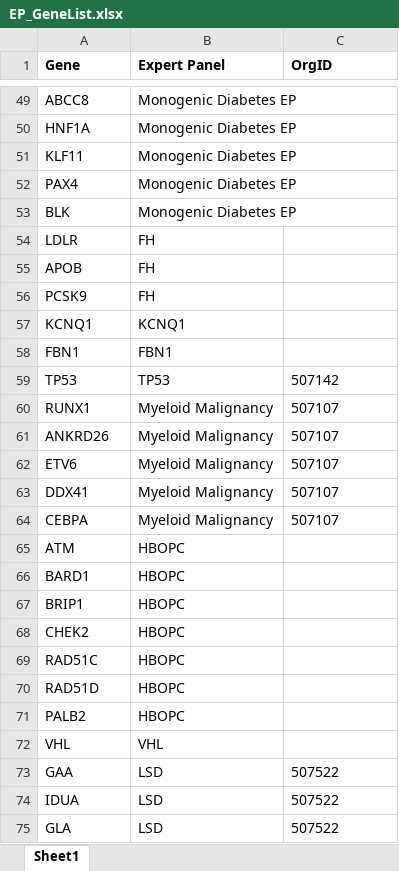
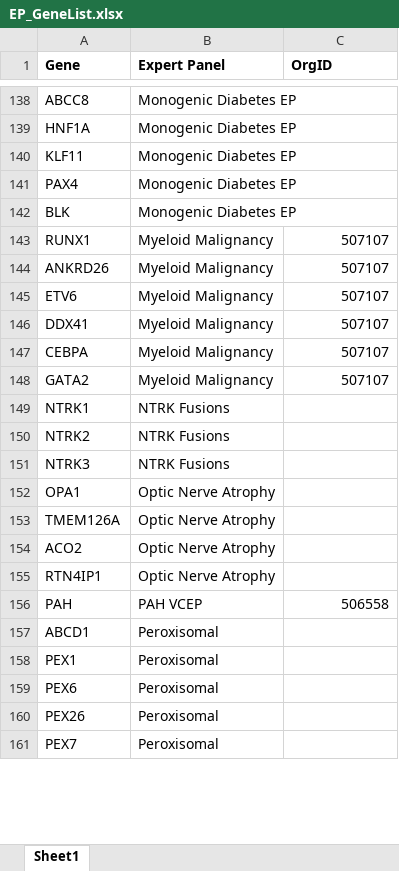
Before and after one commit to clingen-data-model/clinvar-ep-reports, an Excel workbook: EP_GeneList.xlsx, sheet Sheet1, drawn as a sheet; only a part is shown, gaps mark what is left out; values as stored, in another font and other column widths than the file's, no borders; removed rows and columns are numbered as before the commit, all else as after; the diff covers the shown part only; the diff names each change by its address in the sheet, - before the commit and + after, or states it on an @@ line.

```diff
--- a/EP_GeneList.xlsx (sheet Sheet1)
+++ b/EP_GeneList.xlsx (sheet Sheet1)
-row 54: LDLR | FH
-row 55: APOB | FH
-row 56: PCSK9 | FH
@@ row 57 moved to row 105: KCNQ1 @@
@@ row 58 moved to row 61: FBN1 @@
@@ row 59 moved to row 212: TP53 @@
-C143:C147 alignment: left
+C143:C147 alignment: right
-row 65: ATM | HBOPC
-row 66: BARD1 | HBOPC
-row 67: BRIP1 | HBOPC
-row 68: CHEK2 | HBOPC
-row 69: RAD51C | HBOPC
-row 70: RAD51D | HBOPC
-row 71: PALB2 | HBOPC
@@ row 72 moved to row 213: VHL @@
@@ row 73 moved to row 124: GAA @@
@@ row 74 moved to row 125: IDUA @@
@@ row 75 moved to row 126: GLA @@
+row 148: GATA2 | Myeloid Malignancy | 507107
+row 149: NTRK1 | NTRK Fusions
+row 150: NTRK2 | NTRK Fusions
+row 151: NTRK3 | NTRK Fusions
+row 152: OPA1 | Optic Nerve Atrophy
+row 153: TMEM126A | Optic Nerve Atrophy
+row 154: ACO2 | Optic Nerve Atrophy
+row 155: RTN4IP1 | Optic Nerve Atrophy
@@ row 17 moved to row 156: PAH @@
+row 157: ABCD1 | Peroxisomal
+row 158: PEX1 | Peroxisomal
+row 159: PEX6 | Peroxisomal
+row 160: PEX26 | Peroxisomal
+row 161: PEX7 | Peroxisomal
```
Also changed, not shown: 132 added rows, 8 removed rows, 23 moved rows and cell formats elsewhere in this sheet.
